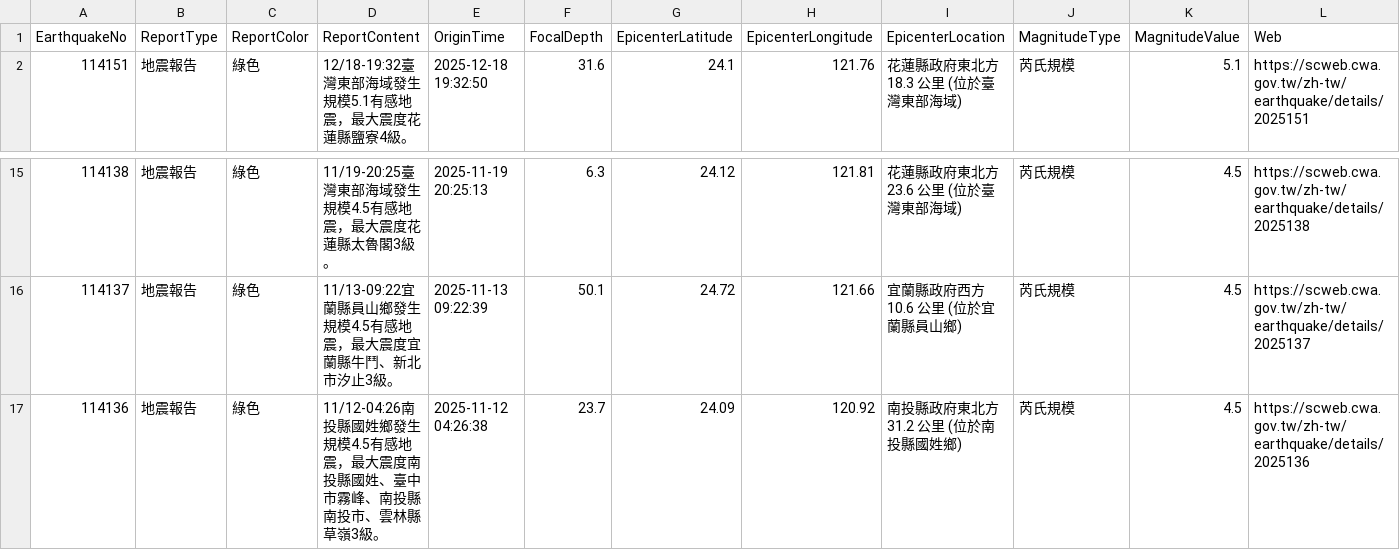
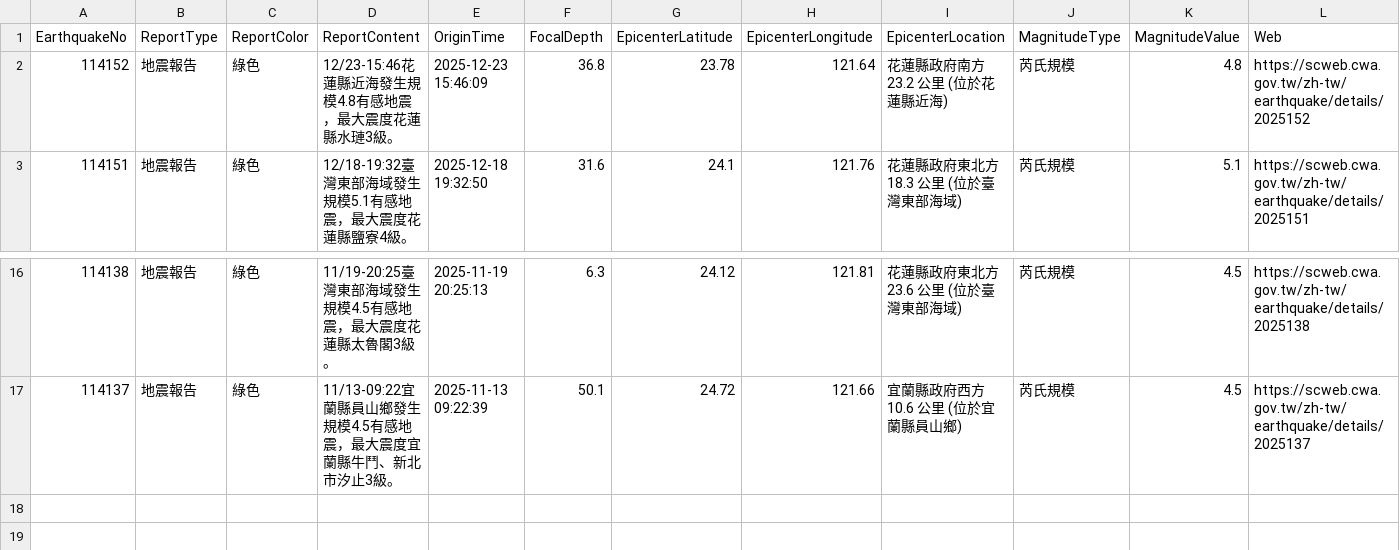
Before and after one commit to FatFang/crawler, a CSV file: api1.csv, drawn as a sheet; only a part is shown, gaps mark what is left out.

Commit message:
Update api1.csv by bot

```diff
--- a/api1.csv
+++ b/api1.csv
@@ -1,2 +1,3 @@
 EarthquakeNo,ReportType,ReportColor,ReportContent,OriginTime,FocalDepth,EpicenterLatitude,EpicenterLongitude,EpicenterLocation,MagnitudeType,MagnitudeValue,Web
+114152,地震報告,綠色,12/23-15:46花蓮縣近海發生規模4.8有感地震，最大震度花蓮縣水璉3級。,2025-12-23 15:46:09,36.8,23.78,121.64,花蓮縣政府南方  23.2  公里 (位於花蓮縣近海),芮氏規模,4.8,https://scweb.cwa.gov.tw/zh-tw/earthquake/details/2025152
 114151,地震報告,綠色,12/18-19:32臺灣東部海域發生規模5.1有感地震，最大震度花蓮縣鹽寮4級。,2025-12-18 19:32:50,31.6,24.1,121.76,花蓮縣政府東北方  18.3  公里 (位於臺灣東部海域),芮氏規模,5.1,https://scweb.cwa.gov.tw/zh-tw/earthquake/details/2025151
@@ -16,2 +17 @@
 114137,地震報告,綠色,11/13-09:22宜蘭縣員山鄉發生規模4.5有感地震，最大震度宜蘭縣牛鬥、新北市汐止3級。,2025-11-13 09:22:39,50.1,24.72,121.66,宜蘭縣政府西方  10.6  公里 (位於宜蘭縣員山鄉),芮氏規模,4.5,https://scweb.cwa.gov.tw/zh-tw/earthquake/details/2025137
-114136,地震報告,綠色,11/12-04:26南投縣國姓鄉發生規模4.5有感地震，最大震度南投縣國姓、臺中市霧峰、南投縣南投市、雲林縣草嶺3級。,2025-11-12 04:26:38,23.7,24.09,120.92,南投縣政府東北方  31.2  公里 (位於南投縣國姓鄉),芮氏規模,4.5,https://scweb.cwa.gov.tw/zh-tw/earthquake/details/2025136
```
